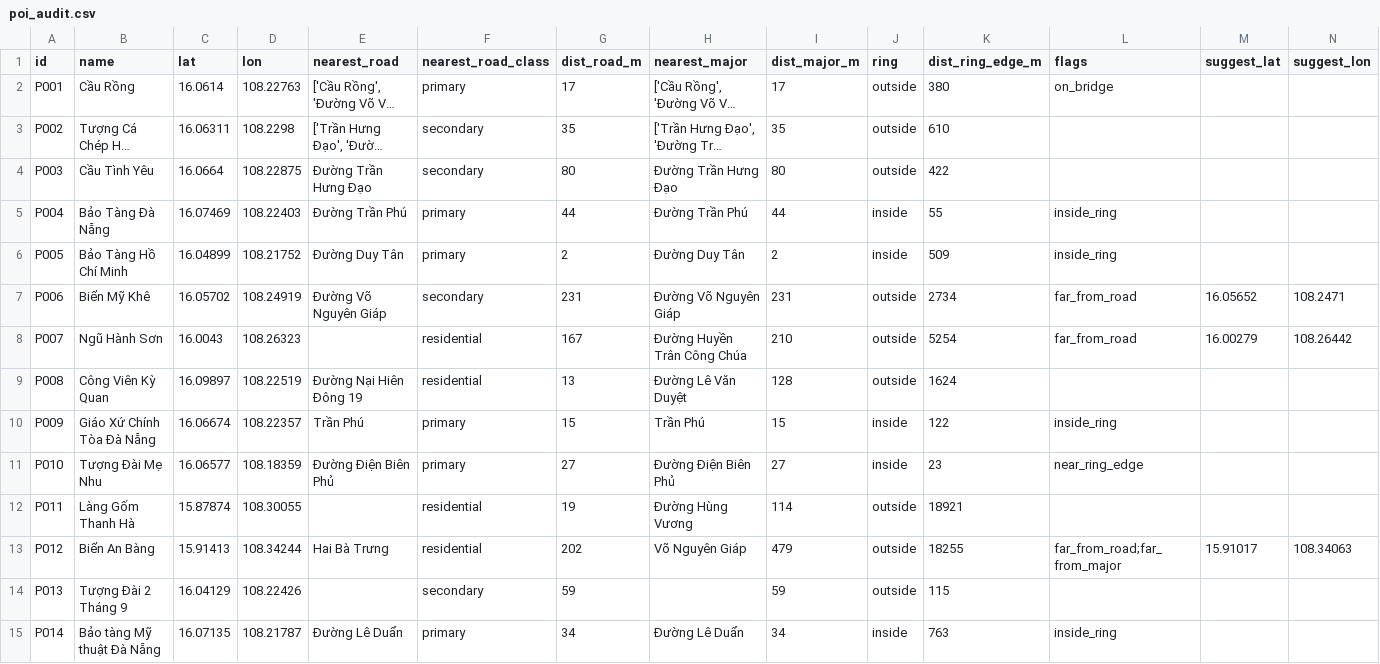
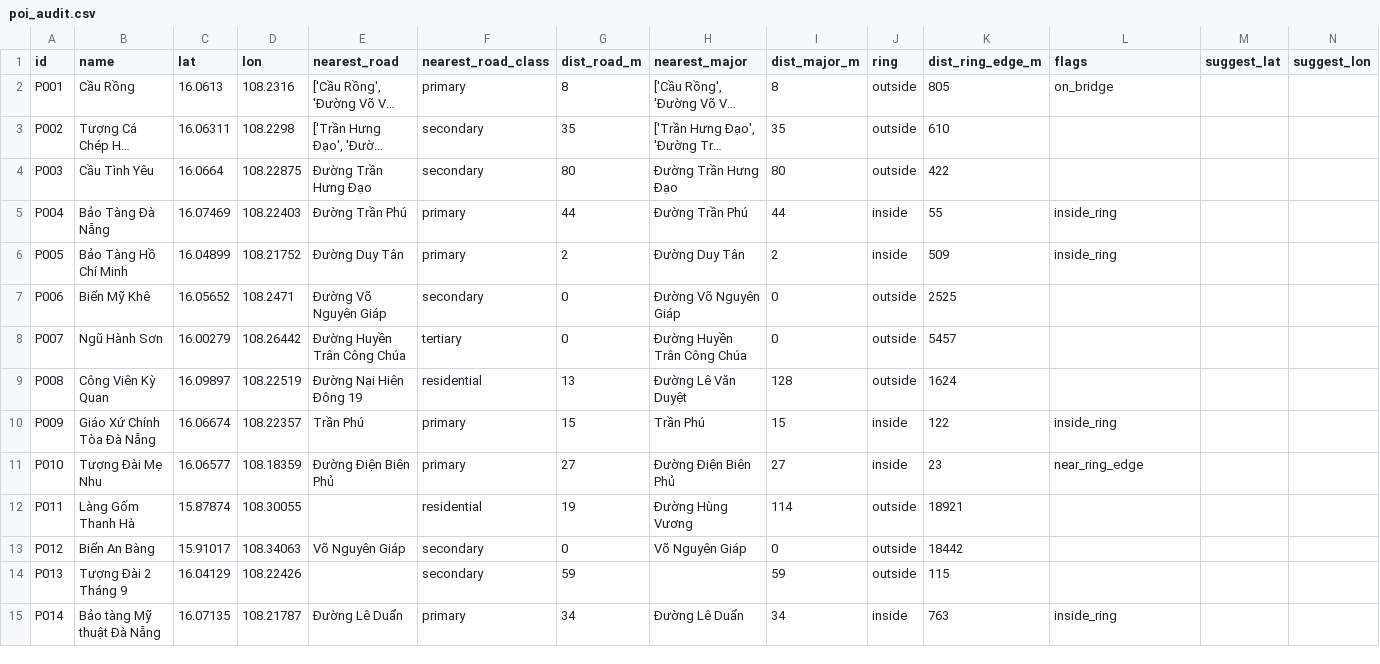
Before and after one commit to khanhnedu2006-byte/COS40005, a CSV file: reports/poi_audit.csv, drawn as a sheet; only a part is shown; long unchanged cells end in …; the diff covers the shown part only; the diff names each change by its address in the sheet, - before the commit and + after, or states it on an @@ line.

```diff
--- a/reports/poi_audit.csv
+++ b/reports/poi_audit.csv
-C2 (lat): 16.0614
+C2 (lat): 16.0613
-D2 (lon): 108.22763
+D2 (lon): 108.2316
-G2 (dist_road_m): 17
+G2 (dist_road_m): 8
-I2 (dist_major_m): 17
+I2 (dist_major_m): 8
-K2 (dist_ring_edge_m): 380
+K2 (dist_ring_edge_m): 805
-C7 (lat): 16.05702
+C7 (lat): 16.05652
-D7 (lon): 108.24919
+D7 (lon): 108.2471
-G7 (dist_road_m): 231
+G7 (dist_road_m): 0
-I7 (dist_major_m): 231
+I7 (dist_major_m): 0
-K7 (dist_ring_edge_m): 2734
+K7 (dist_ring_edge_m): 2525
-L7:L8 (flags): far_from_road
+L7:L8 (flags): (empty)
-M7 (suggest_lat): 16.05652
+M7 (suggest_lat): (empty)
-N7 (suggest_lon): 108.2471
+N7 (suggest_lon): (empty)
-C8 (lat): 16.0043
+C8 (lat): 16.00279
-D8 (lon): 108.26323
+D8 (lon): 108.26442
-E8 (nearest_road): (empty)
+E8 (nearest_road): Đường Huyền Trân Công Chúa
-F8 (nearest_road_class): residential
+F8 (nearest_road_class): tertiary
-G8 (dist_road_m): 167
+G8 (dist_road_m): 0
-I8 (dist_major_m): 210
+I8 (dist_major_m): 0
-K8 (dist_ring_edge_m): 5254
+K8 (dist_ring_edge_m): 5457
-M8 (suggest_lat): 16.00279
+M8 (suggest_lat): (empty)
-N8 (suggest_lon): 108.26442
+N8 (suggest_lon): (empty)
-C13 (lat): 15.91413
+C13 (lat): 15.91017
-D13 (lon): 108.34244
+D13 (lon): 108.34063
-E13 (nearest_road): Hai Bà Trưng
+E13 (nearest_road): Võ Nguyên Giáp
-F13 (nearest_road_class): residential
+F13 (nearest_road_class): secondary
-G13 (dist_road_m): 202
+G13 (dist_road_m): 0
-I13 (dist_major_m): 479
+I13 (dist_major_m): 0
-K13 (dist_ring_edge_m): 18255
+K13 (dist_ring_edge_m): 18442
-L13 (flags): far_from_road;far_from_major
+L13 (flags): (empty)
-M13 (suggest_lat): 15.91017
+M13 (suggest_lat): (empty)
-N13 (suggest_lon): 108.34063
+N13 (suggest_lon): (empty)
```
Also changed, not shown: 36 edited cells elsewhere in this file, 6 other files.
